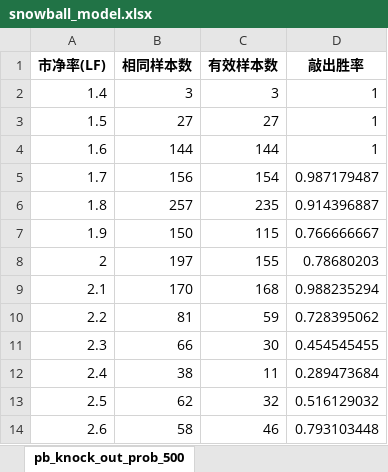
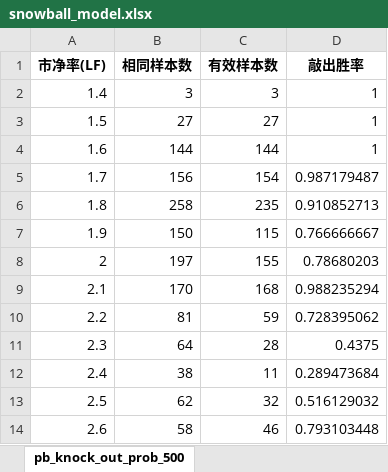
Before and after one commit to DravenXX/-, an Excel workbook: data/snowball_model.xlsx, sheet pb_knock_out_prob_500, drawn as a sheet; only a part is shown; values as stored, in another font and other column widths than the file's, no borders; the diff names each change by its address in the sheet, - before the commit and + after, or states it on an @@ line.

```diff
--- a/data/snowball_model.xlsx (sheet pb_knock_out_prob_500)
+++ b/data/snowball_model.xlsx (sheet pb_knock_out_prob_500)
-B6 (相同样本数): 257
+B6 (相同样本数): 258
-D6 (敲出胜率): 0.914396887
+D6 (敲出胜率): 0.910852713
-B11 (相同样本数): 66
+B11 (相同样本数): 64
-C11 (有效样本数): 30
+C11 (有效样本数): 28
-D11 (敲出胜率): 0.454545455
+D11 (敲出胜率): 0.4375
```
Also changed, not shown: sheet df_1000_knock_rate_dict, sheet df_500_knock_rate_dict, sheet df_500, sheet df_1000, sheet df_1000_current_loss_ratio_dict, sheet volatility_knock_out_prob_500, 7 more sheets.
